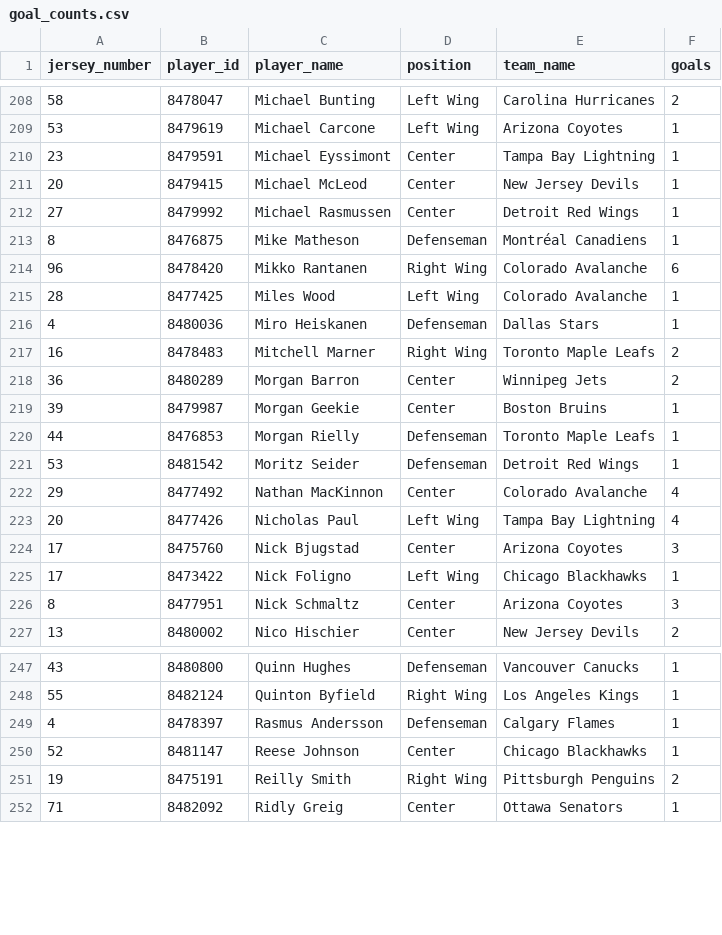
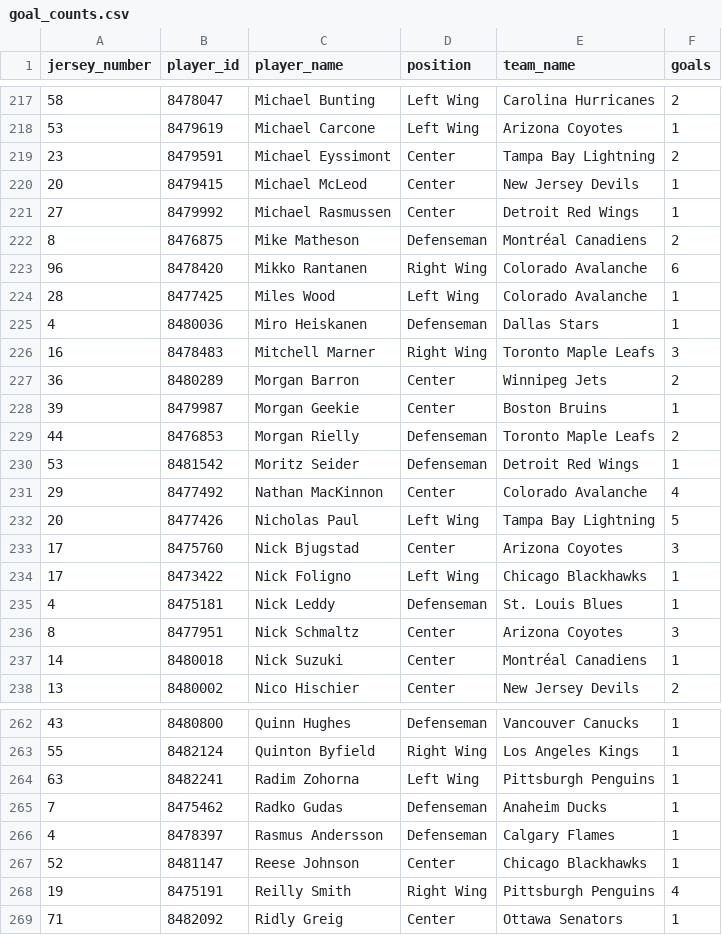
Before and after one commit to kjchrz03/hockey-streamlit, a CSV file: data/goal_counts.csv, drawn as a sheet; only a part is shown, gaps mark what is left out; the diff covers the shown part only.

```diff
--- a/data/goal_counts.csv
+++ b/data/goal_counts.csv
@@ -209,6 +218,6 @@ jersey_number,player_id,player_name,position,team_name,goals
 53,8479619,Michael Carcone,Left Wing,Arizona Coyotes,1
-23,8479591,Michael Eyssimont,Center,Tampa Bay Lightning,1
+23,8479591,Michael Eyssimont,Center,Tampa Bay Lightning,2
 20,8479415,Michael McLeod,Center,New Jersey Devils,1
 27,8479992,Michael Rasmussen,Center,Detroit Red Wings,1
-8,8476875,Mike Matheson,Defenseman,Montréal Canadiens,1
+8,8476875,Mike Matheson,Defenseman,Montréal Canadiens,2
 96,8478420,Mikko Rantanen,Right Wing,Colorado Avalanche,6
@@ -216,12 +225,14 @@ jersey_number,player_id,player_name,position,team_name,goals
 4,8480036,Miro Heiskanen,Defenseman,Dallas Stars,1
-16,8478483,Mitchell Marner,Right Wing,Toronto Maple Leafs,2
+16,8478483,Mitchell Marner,Right Wing,Toronto Maple Leafs,3
 36,8480289,Morgan Barron,Center,Winnipeg Jets,2
 39,8479987,Morgan Geekie,Center,Boston Bruins,1
-44,8476853,Morgan Rielly,Defenseman,Toronto Maple Leafs,1
+44,8476853,Morgan Rielly,Defenseman,Toronto Maple Leafs,2
 53,8481542,Moritz Seider,Defenseman,Detroit Red Wings,1
 29,8477492,Nathan MacKinnon,Center,Colorado Avalanche,4
-20,8477426,Nicholas Paul,Left Wing,Tampa Bay Lightning,4
+20,8477426,Nicholas Paul,Left Wing,Tampa Bay Lightning,5
 17,8475760,Nick Bjugstad,Center,Arizona Coyotes,3
 17,8473422,Nick Foligno,Left Wing,Chicago Blackhawks,1
+4,8475181,Nick Leddy,Defenseman,St. Louis Blues,1
 8,8477951,Nick Schmaltz,Center,Arizona Coyotes,3
+14,8480018,Nick Suzuki,Center,Montréal Canadiens,1
 13,8480002,Nico Hischier,Center,New Jersey Devils,2
@@ -248,5 +263,7 @@ jersey_number,player_id,player_name,position,team_name,goals
 55,8482124,Quinton Byfield,Right Wing,Los Angeles Kings,1
+63,8482241,Radim Zohorna,Left Wing,Pittsburgh Penguins,1
+7,8475462,Radko Gudas,Defenseman,Anaheim Ducks,1
 4,8478397,Rasmus Andersson,Defenseman,Calgary Flames,1
 52,8481147,Reese Johnson,Center,Chicago Blackhawks,1
-19,8475191,Reilly Smith,Right Wing,Pittsburgh Penguins,2
+19,8475191,Reilly Smith,Right Wing,Pittsburgh Penguins,4
 71,8482092,Ridly Greig,Center,Ottawa Senators,1
```
Also changed, not shown: 14 added rows and 31 edited cells elsewhere in this file, data/goal_locations.csv, data/ice_map_data.csv, 1 other file.
